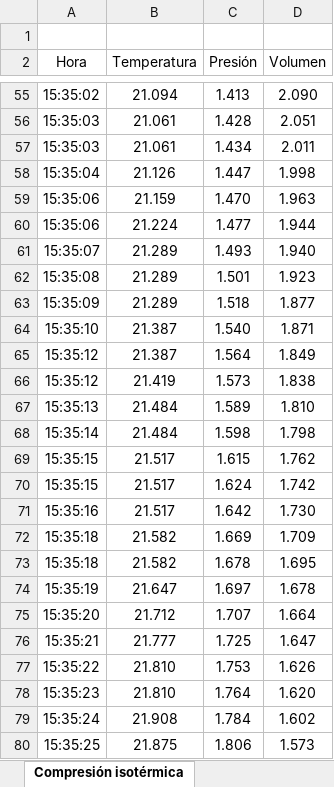
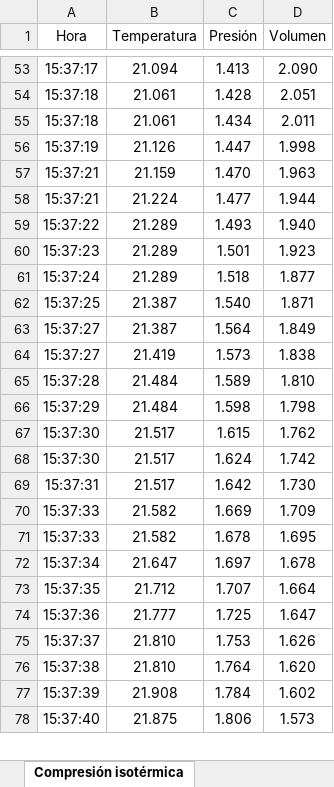
Before and after one commit to fx-samu/IQ2212, an Excel workbook: P_vs_V.xlsx, sheet Compresión isotérmica, drawn as a sheet; only a part is shown, gaps mark what is left out; values as stored, in another font and other column widths than the file's, no borders; removed rows and columns are numbered as before the commit, all else as after; the diff covers the shown part only; the diff names each change by its address in the sheet, - before the commit and + after, or states it on an @@ line.

```diff
--- a/P_vs_V.xlsx (sheet Compresión isotérmica)
+++ b/P_vs_V.xlsx (sheet Compresión isotérmica)
-row 1: (empty)
-A53 (Hora): 15:35:02
+A53 (Hora): 15:37:17
-A54:A55 (Hora): 15:35:03
+A54:A55 (Hora): 15:37:18
-A56 (Hora): 15:35:04
+A56 (Hora): 15:37:19
-A57:A58 (Hora): 15:35:06
+A57:A58 (Hora): 15:37:21
-A59 (Hora): 15:35:07
+A59 (Hora): 15:37:22
-A60 (Hora): 15:35:08
+A60 (Hora): 15:37:23
-A61 (Hora): 15:35:09
+A61 (Hora): 15:37:24
-A62 (Hora): 15:35:10
+A62 (Hora): 15:37:25
-A63:A64 (Hora): 15:35:12
+A63:A64 (Hora): 15:37:27
-A65 (Hora): 15:35:13
+A65 (Hora): 15:37:28
-A66 (Hora): 15:35:14
+A66 (Hora): 15:37:29
-A67:A68 (Hora): 15:35:15
+A67:A68 (Hora): 15:37:30
-A69 (Hora): 15:35:16
+A69 (Hora): 15:37:31
-A70:A71 (Hora): 15:35:18
+A70:A71 (Hora): 15:37:33
-A72 (Hora): 15:35:19
+A72 (Hora): 15:37:34
-A73 (Hora): 15:35:20
+A73 (Hora): 15:37:35
-A74 (Hora): 15:35:21
+A74 (Hora): 15:37:36
-A75 (Hora): 15:35:22
+A75 (Hora): 15:37:37
-A76 (Hora): 15:35:23
+A76 (Hora): 15:37:38
-A77 (Hora): 15:35:24
+A77 (Hora): 15:37:39
-A78 (Hora): 15:35:25
+A78 (Hora): 15:37:40
```
Also changed, not shown: 1 removed row and 111 edited cells elsewhere in this sheet, sheet Expansión isotérmica, P_vs_T.xlsx, 1 other file.
